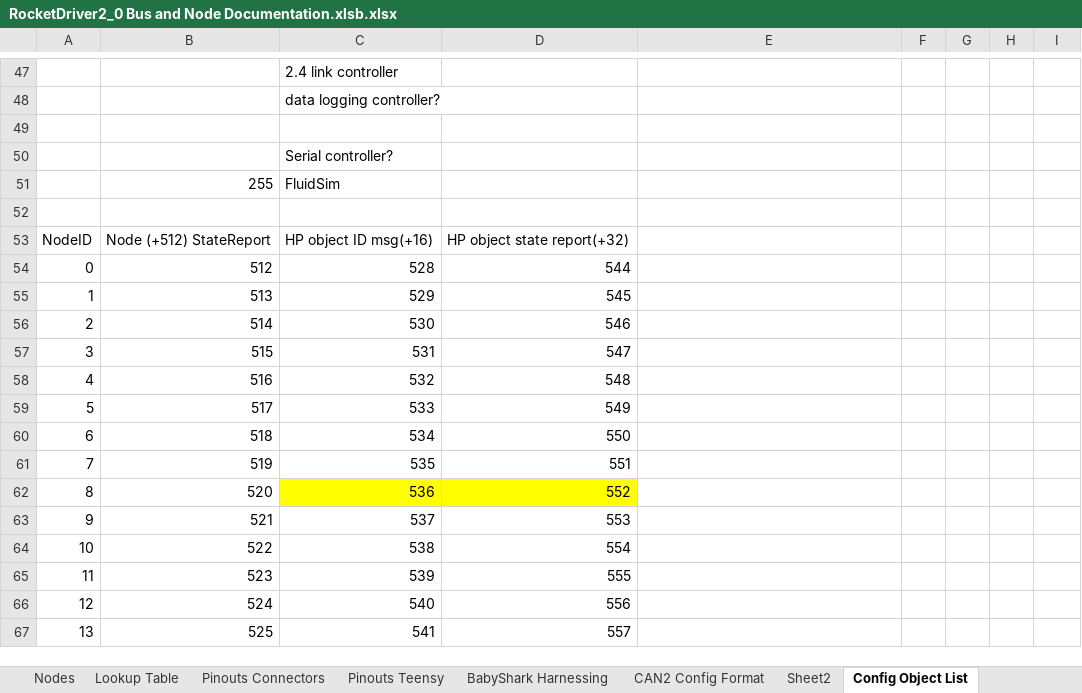
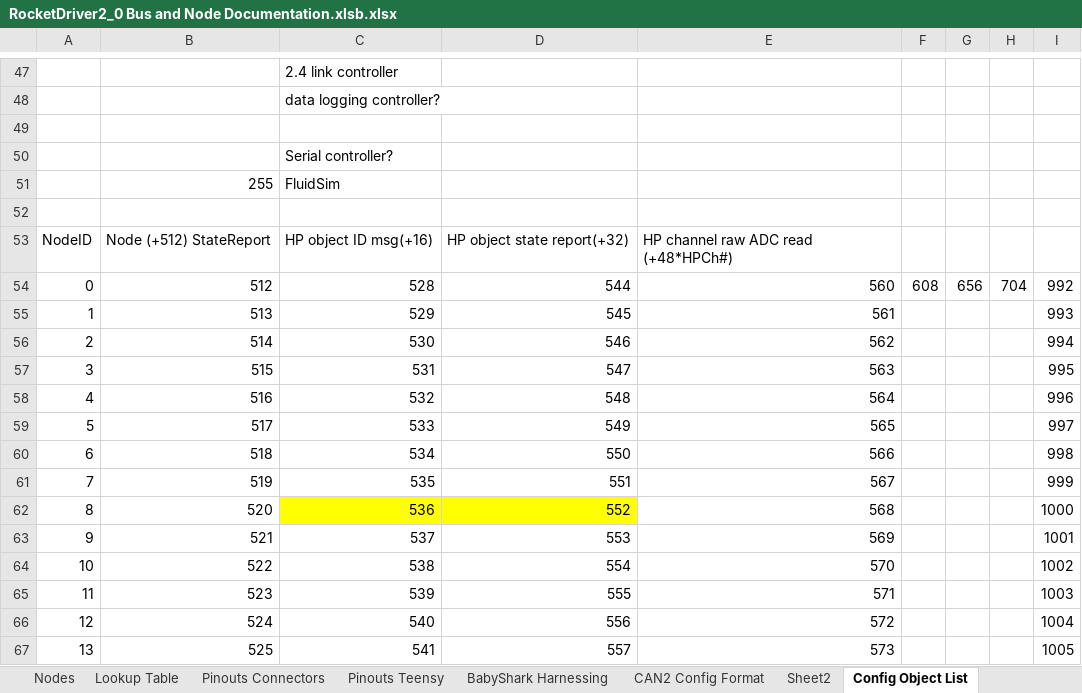
Before and after one commit to Beach-Launch-Team-CSULB/RocketDriver_V2_0, an Excel workbook: RocketDriver2_0 Bus and Node Documentation.xlsb.xlsx, sheet Config Object List, drawn as a sheet; only a part is shown, gaps mark what is left out; values as stored, in another font and other column widths than the file's, no borders; the diff covers the shown part only; the diff names each change by its address in the sheet, - before the commit and + after, or states it on an @@ line.

```diff
--- a/RocketDriver2_0 Bus and Node Documentation.xlsb.xlsx (sheet Config Object List)
+++ b/RocketDriver2_0 Bus and Node Documentation.xlsb.xlsx (sheet Config Object List)
-E53: (empty)
+E53: HP channel raw ADC read (+48*HPCh#)
-E54: (empty)
+E54: 560
-F54: (empty)
+F54: 608
-G54: (empty)
+G54: 656
-H54: (empty)
+H54: 704
-I54: (empty)
+I54: 992
-E55: (empty)
+E55: 561
-I55: (empty)
+I55: 993
-E56: (empty)
+E56: 562
-I56: (empty)
+I56: 994
-E57: (empty)
+E57: 563
-I57: (empty)
+I57: 995
-E58: (empty)
+E58: 564
-I58: (empty)
+I58: 996
-E59: (empty)
+E59: 565
-I59: (empty)
+I59: 997
-E60: (empty)
+E60: 566
-I60: (empty)
+I60: 998
-E61: (empty)
+E61: 567
-I61: (empty)
+I61: 999
-E62: (empty)
+E62: 568
-I62: (empty)
+I62: 1000
-E63: (empty)
+E63: 569
-I63: (empty)
+I63: 1001
-E64: (empty)
+E64: 570
-I64: (empty)
+I64: 1002
-E65: (empty)
+E65: 571
-I65: (empty)
+I65: 1003
-E66: (empty)
+E66: 572
-I66: (empty)
+I66: 1004
-E67: (empty)
+E67: 573
-I67: (empty)
+I67: 1005
```
Also changed, not shown: 6 edited cells elsewhere in this sheet, sheet Pinouts Connectors, sheet Nodes, 17 other files.
